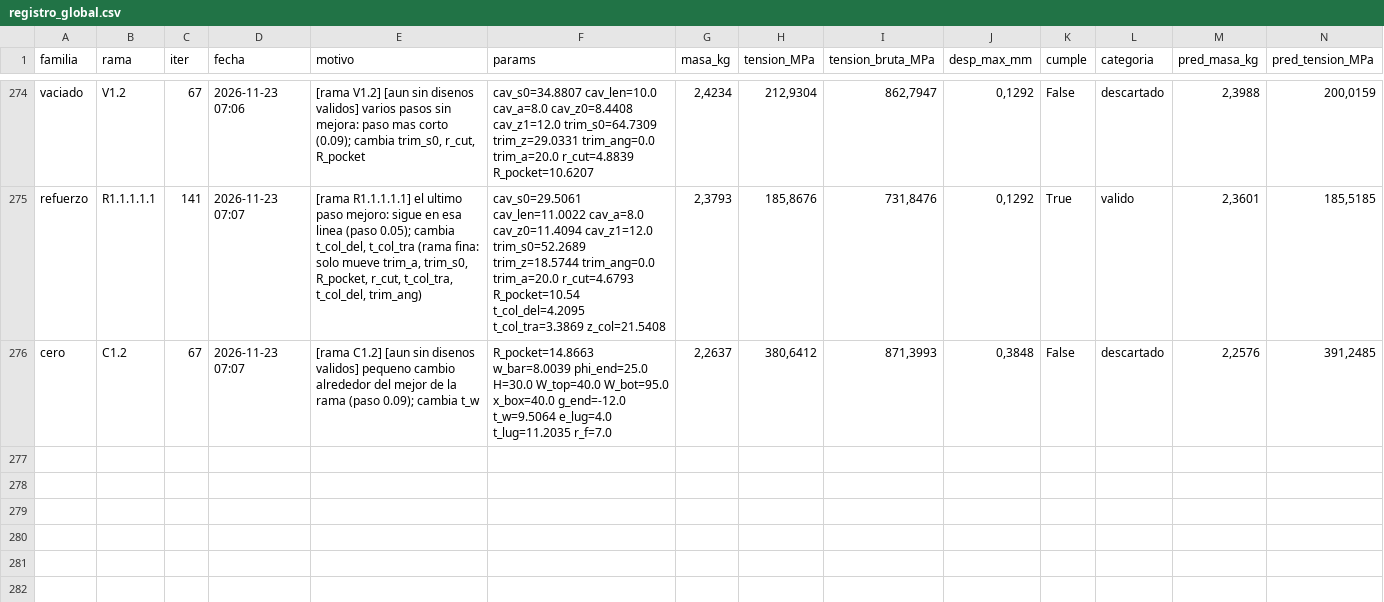
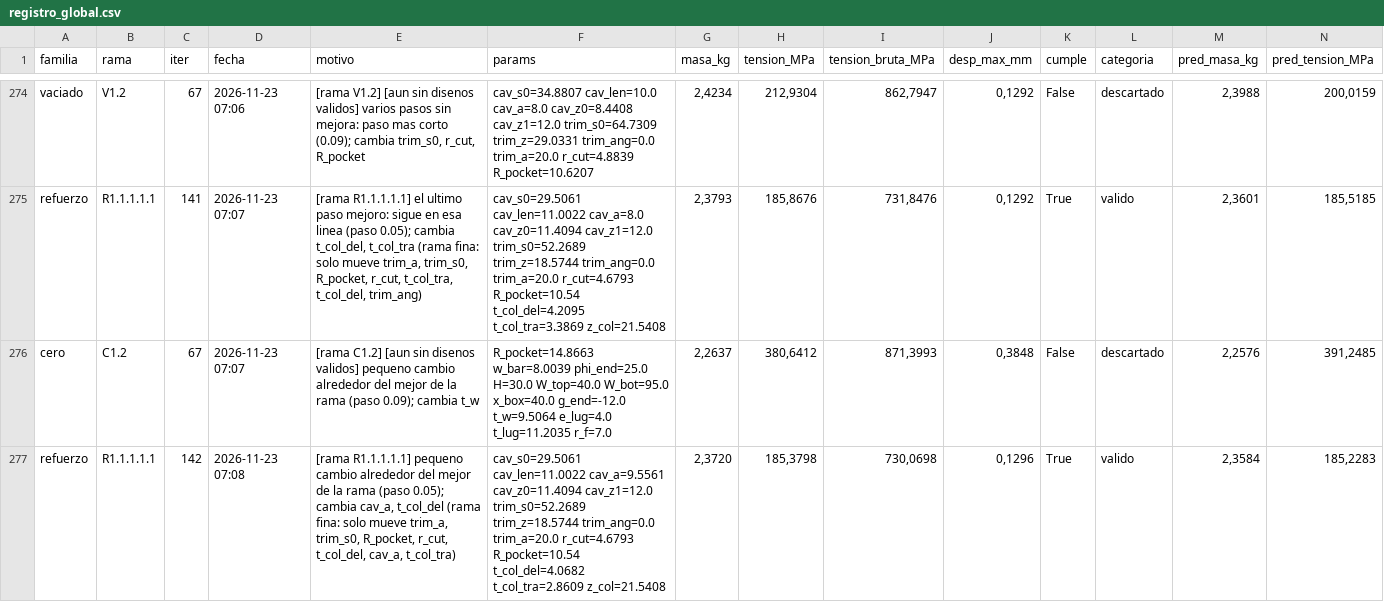
Before and after one commit to Hugiko/msd-soporte-optimizacion, a CSV file: runs/opt_37800N/registro_global.csv, drawn as a sheet; only a part is shown, gaps mark what is left out; rows hold the shown columns only; the diff names each change by its address in the sheet, - before the commit and + after, or states it on an @@ line.

```diff
--- a/runs/opt_37800N/registro_global.csv
+++ b/runs/opt_37800N/registro_global.csv
+row 277: refuerzo | R1.1.1.1.1 | 142 | 2026-11-23 07:08 | [rama R1.1.1.1.1] pequeno cambio alrededor del mejor de la rama (paso 0.05); cambia cav_a, t_col_del (rama fina: solo mueve trim_a, trim_s0, R_pocket, r_cut, t_col_del, cav_a, t_col_tra) | cav_s0=29.5061 cav_len=11.0022 cav_a=9.5561 cav_z0=11.4094 cav_z1=12.0 trim_s0=52.2689 trim_z=18.5744 trim_ang=0.0 trim_a=20.0 r_cut=4.6793 R_pocket=10.54 t_col_del=4.0682 t_col_tra=2.8609 z_col=21.5408 | 2,3720 | 185,3798 | 730,0698 | 0,1296 | True | valido | 2,3584 | 185,2283
```
Also changed, not shown: runs/opt_37800N/refuerzo/registro_iteraciones.csv, 42 other files.
